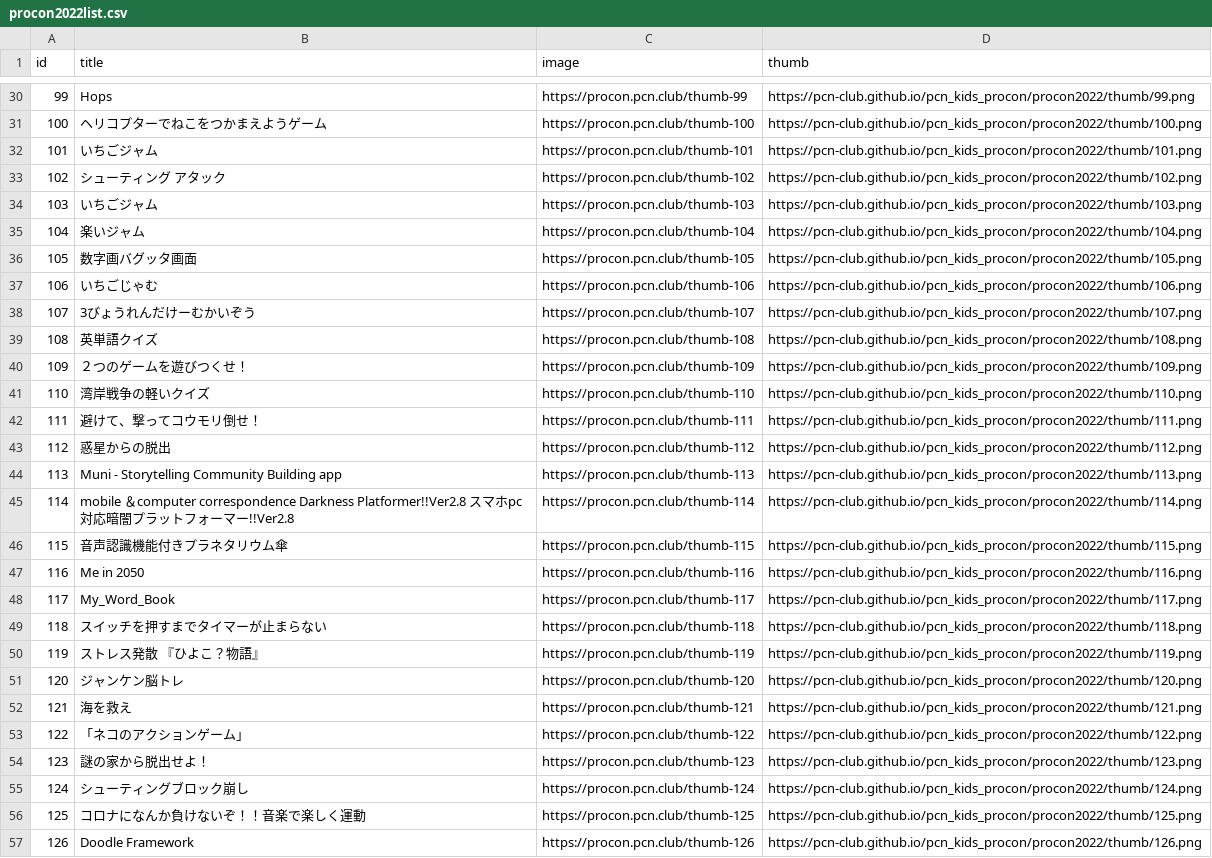
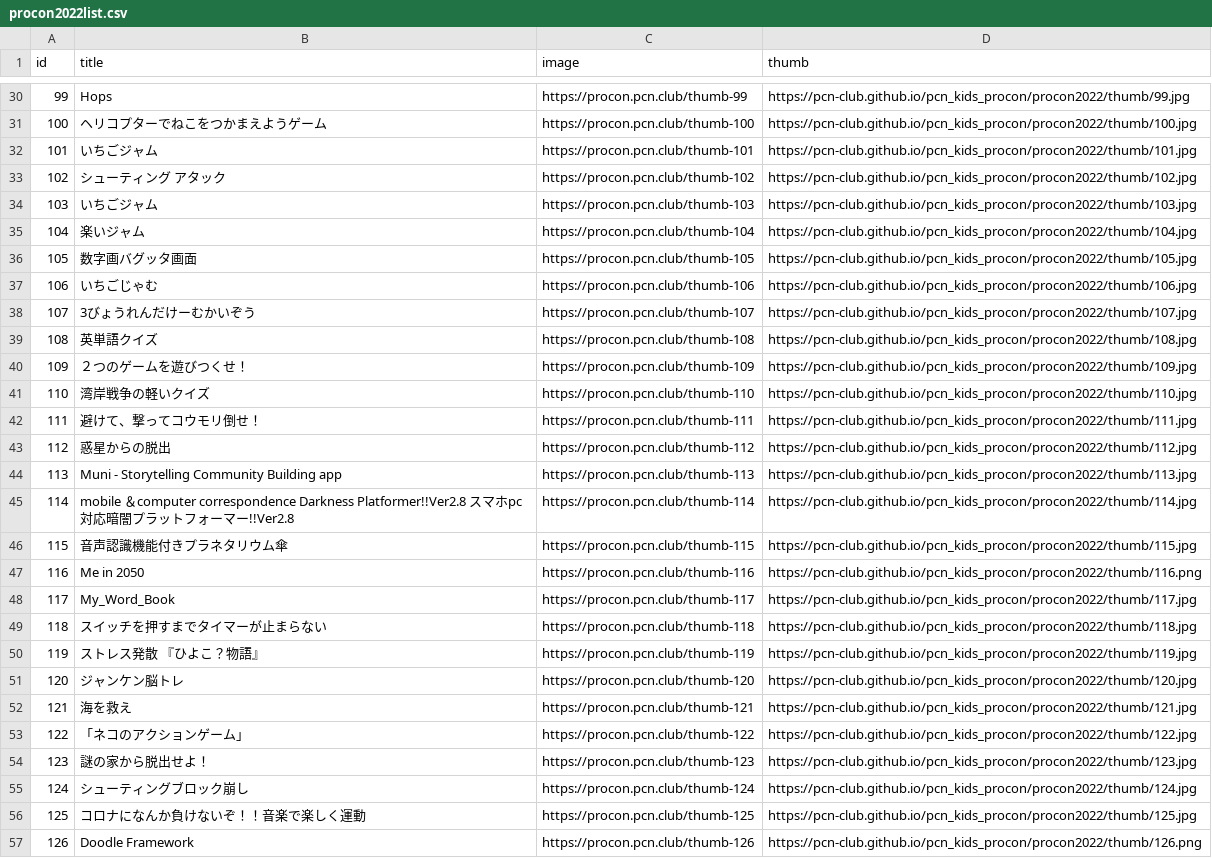
Before and after one commit to pcn-club/pcn_kids_procon, a CSV file: procon2022/procon2022list.csv, drawn as a sheet; only a part is shown, gaps mark what is left out; the diff covers the shown part only; the diff names each change by its address in the sheet, - before the commit and + after, or states it on an @@ line.

```diff
--- a/procon2022/procon2022list.csv
+++ b/procon2022/procon2022list.csv
-D30 (thumb): https://pcn-club.github.io/pcn_kids_procon/procon2022/thumb/99.png
+D30 (thumb): https://pcn-club.github.io/pcn_kids_procon/procon2022/thumb/99.jpg
-D31 (thumb): https://pcn-club.github.io/pcn_kids_procon/procon2022/thumb/100.png
+D31 (thumb): https://pcn-club.github.io/pcn_kids_procon/procon2022/thumb/100.jpg
-D32 (thumb): https://pcn-club.github.io/pcn_kids_procon/procon2022/thumb/101.png
+D32 (thumb): https://pcn-club.github.io/pcn_kids_procon/procon2022/thumb/101.jpg
-D33 (thumb): https://pcn-club.github.io/pcn_kids_procon/procon2022/thumb/102.png
+D33 (thumb): https://pcn-club.github.io/pcn_kids_procon/procon2022/thumb/102.jpg
-D34 (thumb): https://pcn-club.github.io/pcn_kids_procon/procon2022/thumb/103.png
+D34 (thumb): https://pcn-club.github.io/pcn_kids_procon/procon2022/thumb/103.jpg
-D35 (thumb): https://pcn-club.github.io/pcn_kids_procon/procon2022/thumb/104.png
+D35 (thumb): https://pcn-club.github.io/pcn_kids_procon/procon2022/thumb/104.jpg
-D36 (thumb): https://pcn-club.github.io/pcn_kids_procon/procon2022/thumb/105.png
+D36 (thumb): https://pcn-club.github.io/pcn_kids_procon/procon2022/thumb/105.jpg
-D37 (thumb): https://pcn-club.github.io/pcn_kids_procon/procon2022/thumb/106.png
+D37 (thumb): https://pcn-club.github.io/pcn_kids_procon/procon2022/thumb/106.jpg
-D38 (thumb): https://pcn-club.github.io/pcn_kids_procon/procon2022/thumb/107.png
+D38 (thumb): https://pcn-club.github.io/pcn_kids_procon/procon2022/thumb/107.jpg
-D39 (thumb): https://pcn-club.github.io/pcn_kids_procon/procon2022/thumb/108.png
+D39 (thumb): https://pcn-club.github.io/pcn_kids_procon/procon2022/thumb/108.jpg
-D40 (thumb): https://pcn-club.github.io/pcn_kids_procon/procon2022/thumb/109.png
+D40 (thumb): https://pcn-club.github.io/pcn_kids_procon/procon2022/thumb/109.jpg
-D41 (thumb): https://pcn-club.github.io/pcn_kids_procon/procon2022/thumb/110.png
+D41 (thumb): https://pcn-club.github.io/pcn_kids_procon/procon2022/thumb/110.jpg
-D42 (thumb): https://pcn-club.github.io/pcn_kids_procon/procon2022/thumb/111.png
+D42 (thumb): https://pcn-club.github.io/pcn_kids_procon/procon2022/thumb/111.jpg
-D43 (thumb): https://pcn-club.github.io/pcn_kids_procon/procon2022/thumb/112.png
+D43 (thumb): https://pcn-club.github.io/pcn_kids_procon/procon2022/thumb/112.jpg
-D44 (thumb): https://pcn-club.github.io/pcn_kids_procon/procon2022/thumb/113.png
+D44 (thumb): https://pcn-club.github.io/pcn_kids_procon/procon2022/thumb/113.jpg
-D45 (thumb): https://pcn-club.github.io/pcn_kids_procon/procon2022/thumb/114.png
+D45 (thumb): https://pcn-club.github.io/pcn_kids_procon/procon2022/thumb/114.jpg
-D46 (thumb): https://pcn-club.github.io/pcn_kids_procon/procon2022/thumb/115.png
+D46 (thumb): https://pcn-club.github.io/pcn_kids_procon/procon2022/thumb/115.jpg
-D48 (thumb): https://pcn-club.github.io/pcn_kids_procon/procon2022/thumb/117.png
+D48 (thumb): https://pcn-club.github.io/pcn_kids_procon/procon2022/thumb/117.jpg
-D49 (thumb): https://pcn-club.github.io/pcn_kids_procon/procon2022/thumb/118.png
+D49 (thumb): https://pcn-club.github.io/pcn_kids_procon/procon2022/thumb/118.jpg
-D50 (thumb): https://pcn-club.github.io/pcn_kids_procon/procon2022/thumb/119.png
+D50 (thumb): https://pcn-club.github.io/pcn_kids_procon/procon2022/thumb/119.jpg
-D51 (thumb): https://pcn-club.github.io/pcn_kids_procon/procon2022/thumb/120.png
+D51 (thumb): https://pcn-club.github.io/pcn_kids_procon/procon2022/thumb/120.jpg
-D52 (thumb): https://pcn-club.github.io/pcn_kids_procon/procon2022/thumb/121.png
+D52 (thumb): https://pcn-club.github.io/pcn_kids_procon/procon2022/thumb/121.jpg
-D53 (thumb): https://pcn-club.github.io/pcn_kids_procon/procon2022/thumb/122.png
+D53 (thumb): https://pcn-club.github.io/pcn_kids_procon/procon2022/thumb/122.jpg
-D54 (thumb): https://pcn-club.github.io/pcn_kids_procon/procon2022/thumb/123.png
+D54 (thumb): https://pcn-club.github.io/pcn_kids_procon/procon2022/thumb/123.jpg
-D55 (thumb): https://pcn-club.github.io/pcn_kids_procon/procon2022/thumb/124.png
+D55 (thumb): https://pcn-club.github.io/pcn_kids_procon/procon2022/thumb/124.jpg
-D56 (thumb): https://pcn-club.github.io/pcn_kids_procon/procon2022/thumb/125.png
+D56 (thumb): https://pcn-club.github.io/pcn_kids_procon/procon2022/thumb/125.jpg
```
Also changed, not shown: 132 edited cells elsewhere in this file, 5 other files.
